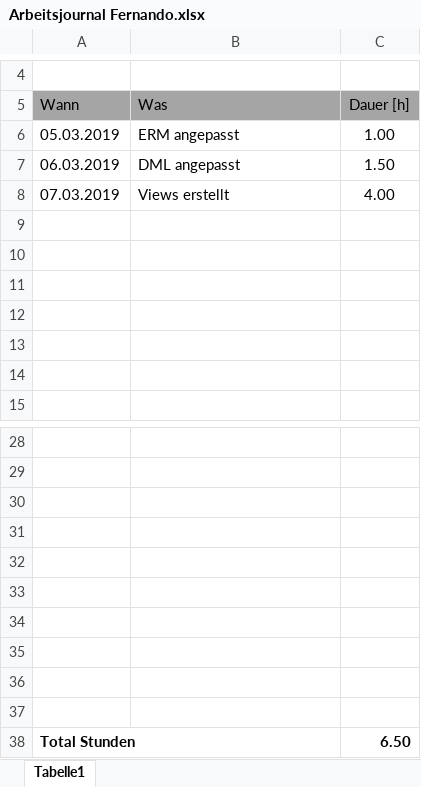
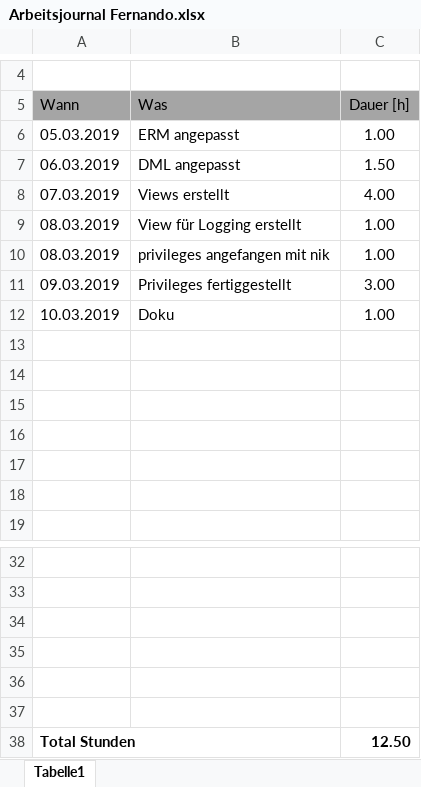
Before and after one commit to nigliox/DBSemesterProject, an Excel workbook: Arbeitsjournale/2Semester/Arbeitsjournal Fernando.xlsx, sheet Tabelle1, drawn as a sheet; only a part is shown, gaps mark what is left out; values as stored, in another font and other column widths than the file's, no borders; removed rows and columns are numbered as before the commit, all else as after; the diff names each change by its address in the sheet, - before the commit and + after, or states it on an @@ line.

Commit message:
arbeitsjournale angepasst nik fer

```diff
--- a/Arbeitsjournale/2Semester/Arbeitsjournal Fernando.xlsx (sheet Tabelle1)
+++ b/Arbeitsjournale/2Semester/Arbeitsjournal Fernando.xlsx (sheet Tabelle1)
+row 9: 08.03.2019 | View für Logging erstellt | 1.00
+row 10: 08.03.2019 | privileges angefangen mit nik | 1.00
+row 11: 09.03.2019 | Privileges fertiggestellt | 3.00
+row 12: 10.03.2019 | Doku | 1.00
-row 34: (empty)
-row 35: (empty)
-row 36: (empty)
-row 37: (empty)
-C38 (Dauer [h]): 6.50
+C38 (Dauer [h]): 12.50
```
Also changed, not shown: Arbeitsjournale/2Semester/Arbeitsjournal Nik.xlsx.
